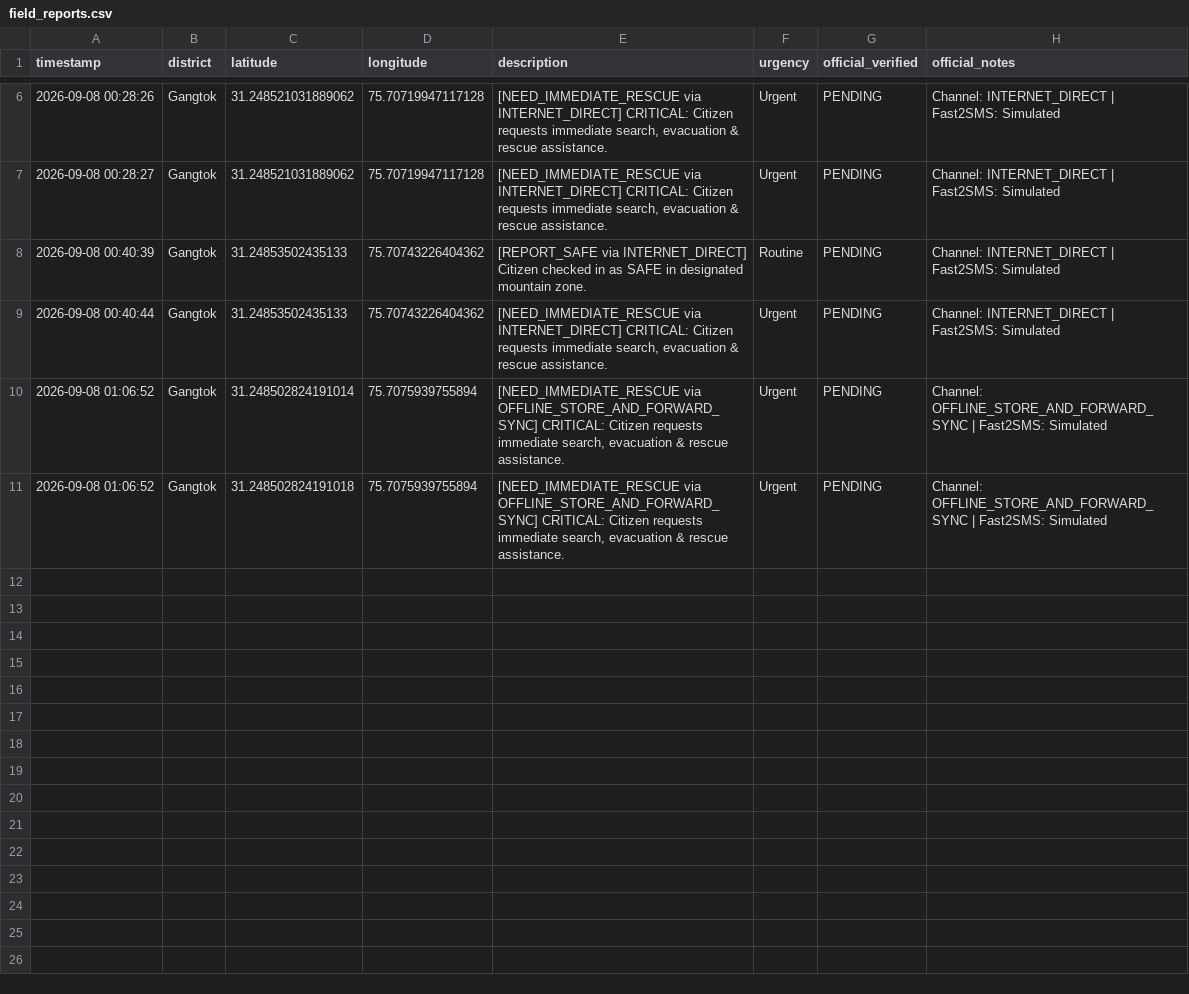
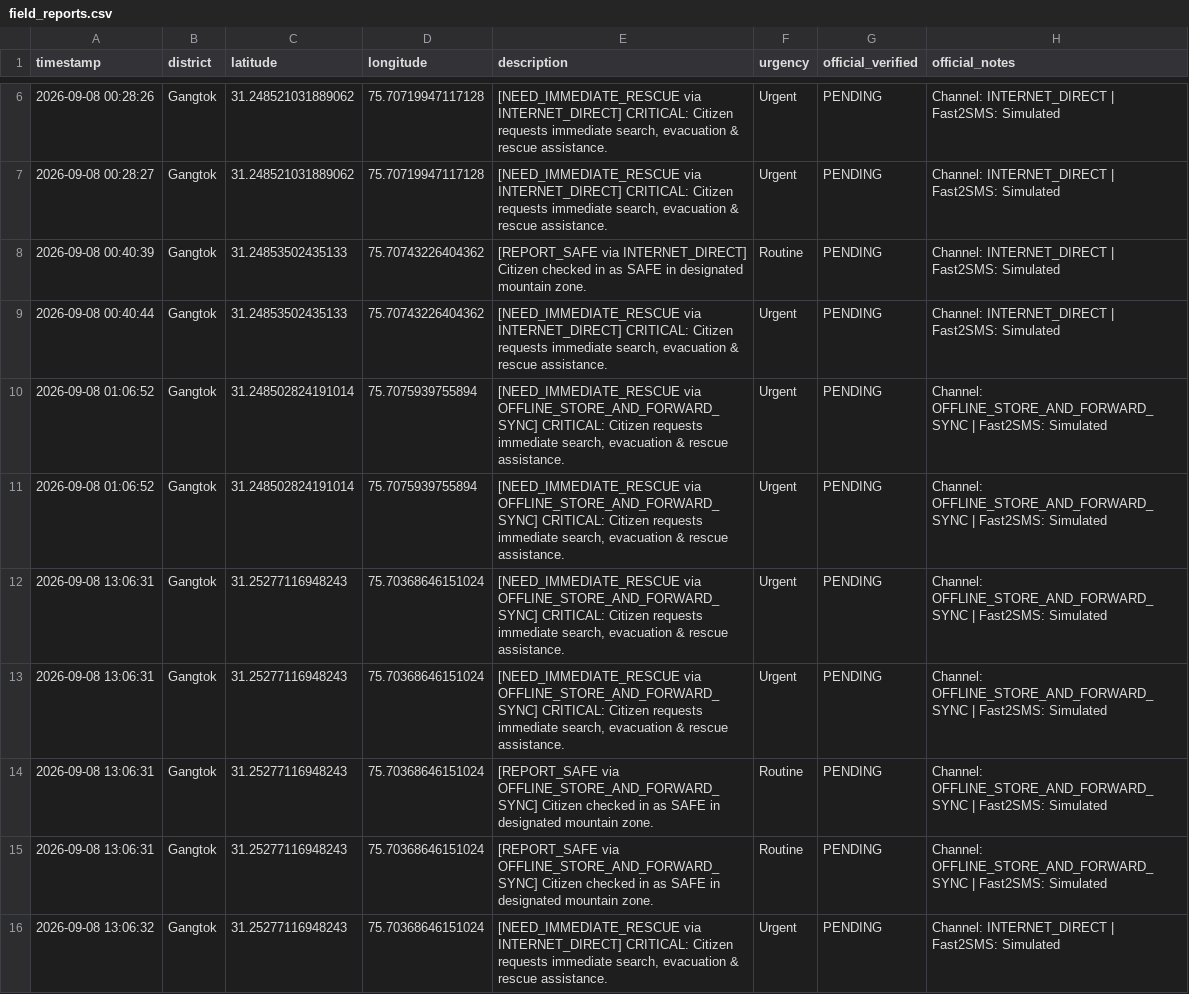
Before and after one commit to khushraj11/landslide-warning-system, a CSV file: data/field_reports.csv, drawn as a sheet; only a part is shown, gaps mark what is left out; the diff covers the shown part only.

```diff
--- a/data/field_reports.csv
+++ b/data/field_reports.csv
@@ -10,2 +10,7 @@ timestamp,district,latitude,longitude,description,urgency,official_verified,offi
 2026-09-08 01:06:52,Gangtok,31.248502824191014,75.7075939755894,"[NEED_IMMEDIATE_RESCUE via OFFLINE_STORE_AND_FORWARD_SYNC] CRITICAL: Citizen requests immediate search, evacuation & rescue assistance.",Urgent,PENDING,Channel: OFFLINE_STORE_AND_FORWARD_SYNC | Fast2SMS: Simulated
-2026-09-08 01:06:52,Gangtok,31.248502824191018,75.7075939755894,"[NEED_IMMEDIATE_RESCUE via OFFLINE_STORE_AND_FORWARD_SYNC] CRITICAL: Citizen requests immediate search, evacuation & rescue assistance.",Urgent,PENDING,Channel: OFFLINE_STORE_AND_FORWARD_SYNC | Fast2SMS: Simulated
+2026-09-08 01:06:52,Gangtok,31.248502824191014,75.7075939755894,"[NEED_IMMEDIATE_RESCUE via OFFLINE_STORE_AND_FORWARD_SYNC] CRITICAL: Citizen requests immediate search, evacuation & rescue assistance.",Urgent,PENDING,Channel: OFFLINE_STORE_AND_FORWARD_SYNC | Fast2SMS: Simulated
+2026-09-08 13:06:31,Gangtok,31.25277116948243,75.70368646151024,"[NEED_IMMEDIATE_RESCUE via OFFLINE_STORE_AND_FORWARD_SYNC] CRITICAL: Citizen requests immediate search, evacuation & rescue assistance.",Urgent,PENDING,Channel: OFFLINE_STORE_AND_FORWARD_SYNC | Fast2SMS: Simulated
+2026-09-08 13:06:31,Gangtok,31.25277116948243,75.70368646151024,"[NEED_IMMEDIATE_RESCUE via OFFLINE_STORE_AND_FORWARD_SYNC] CRITICAL: Citizen requests immediate search, evacuation & rescue assistance.",Urgent,PENDING,Channel: OFFLINE_STORE_AND_FORWARD_SYNC | Fast2SMS: Simulated
+2026-09-08 13:06:31,Gangtok,31.25277116948243,75.70368646151024,[REPORT_SAFE via OFFLINE_STORE_AND_FORWARD_SYNC] Citizen checked in as SAFE in designated mountain zone.,Routine,PENDING,Channel: OFFLINE_STORE_AND_FORWARD_SYNC | Fast2SMS: Simulated
+2026-09-08 13:06:31,Gangtok,31.25277116948243,75.70368646151024,[REPORT_SAFE via OFFLINE_STORE_AND_FORWARD_SYNC] Citizen checked in as SAFE in designated mountain zone.,Routine,PENDING,Channel: OFFLINE_STORE_AND_FORWARD_SYNC | Fast2SMS: Simulated
+2026-09-08 13:06:32,Gangtok,31.25277116948243,75.70368646151024,"[NEED_IMMEDIATE_RESCUE via INTERNET_DIRECT] CRITICAL: Citizen requests immediate search, evacuation & rescue assistance.",Urgent,PENDING,Channel: INTERNET_DIRECT | Fast2SMS: Simulated
```
Also changed, not shown: 6 added rows elsewhere in this file, data/sos_log.csv, 2 other files.
